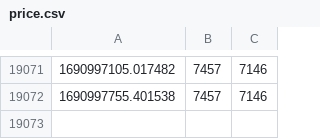
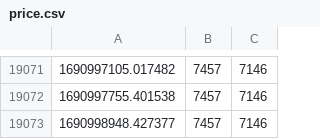
Before and after one commit to hiddengate1/pi_chart, a CSV file: price.csv, drawn as a sheet; only a part is shown, gaps mark what is left out.

Commit message:
update data

```diff
--- a/price.csv
+++ b/price.csv
@@ -19072 +19072,2 @@
 1690997755.401538,7457,7146
+1690998948.427377,7457,7146
```
Also changed, not shown: 1 other file.
